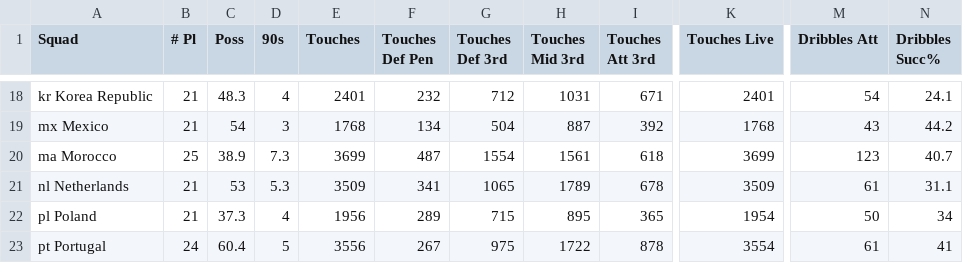
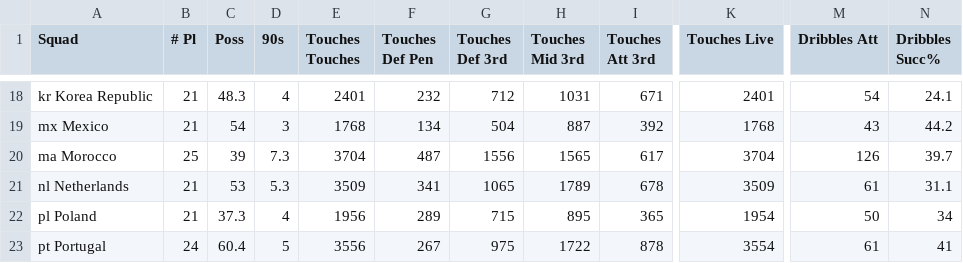
Before and after one commit to ethantur/World-Cup-Possession, a CSV file: WorldCupPossession.csv, drawn as a sheet; only a part is shown, gaps mark what is left out; the diff covers the shown part only; the diff names each change by its address in the sheet, - before the commit and + after, or states it on an @@ line.

```diff
--- a/WorldCupPossession.csv
+++ b/WorldCupPossession.csv
-E1: Touches
+E1: Touches Touches
-C20 (Poss): 38.9
+C20 (Poss): 39
-E20 (Touches Touches): 3699
+E20 (Touches Touches): 3704
-G20 (Touches Def 3rd): 1554
+G20 (Touches Def 3rd): 1556
-H20 (Touches Mid 3rd): 1561
+H20 (Touches Mid 3rd): 1565
-I20 (Touches Att 3rd): 618
+I20 (Touches Att 3rd): 617
-K20 (Touches Live): 3699
+K20 (Touches Live): 3704
-M20 (Dribbles Att): 123
+M20 (Dribbles Att): 126
-N20 (Dribbles Succ%): 40.7
+N20 (Dribbles Succ%): 39.7
```
Also changed, not shown: 44 edited cells elsewhere in this file.
